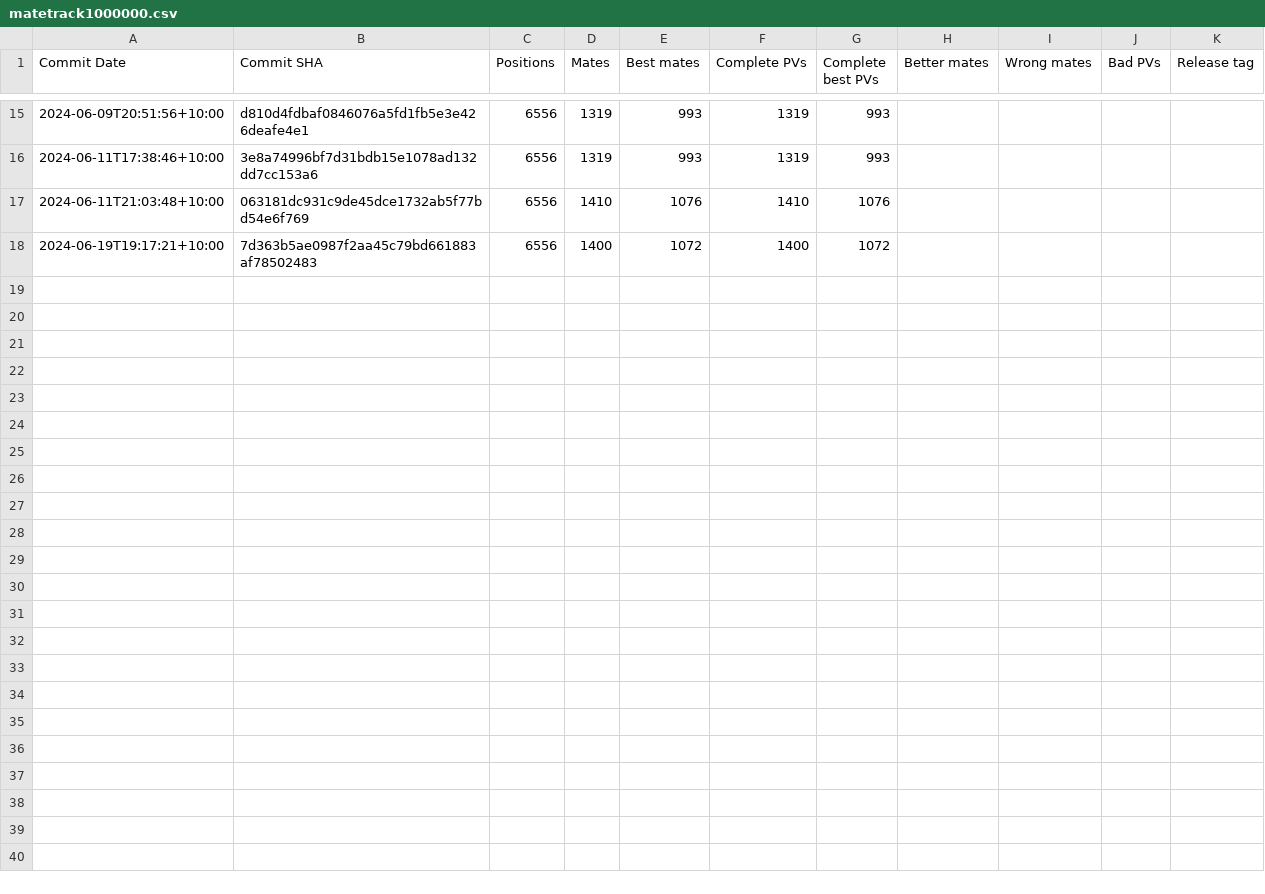
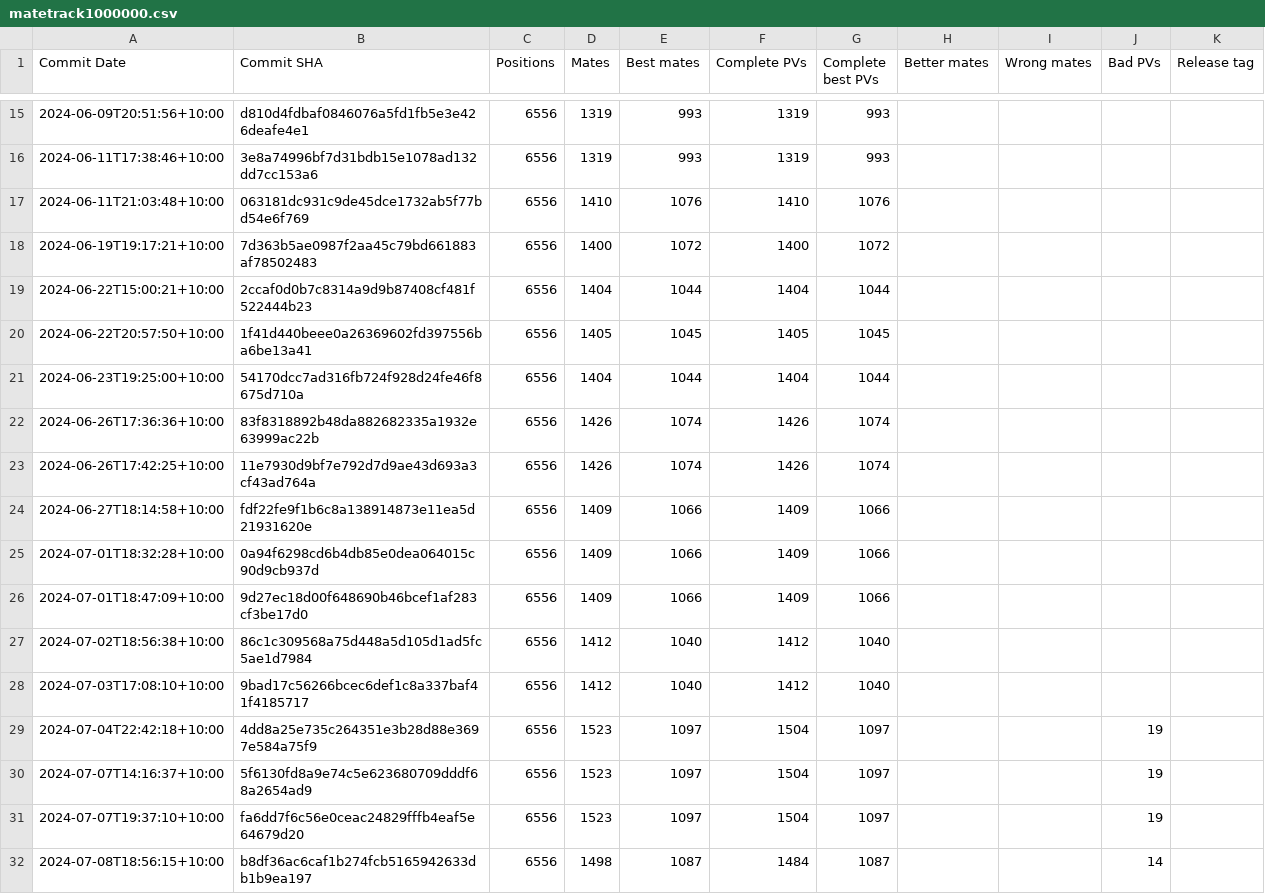
Before and after one commit to KierenP/matetrack, a CSV file: matetrack1000000.csv, drawn as a sheet; only a part is shown, gaps mark what is left out; the diff names each change by its address in the sheet, - before the commit and + after, or states it on an @@ line.

```diff
--- a/matetrack1000000.csv
+++ b/matetrack1000000.csv
+row 19: 2024-06-22T15:00:21+10:00 | 2ccaf0d0b7c8314a9d9b87408cf481f522444b23 | 6556 | 1404 | 1044 | 1404 | 1044
+row 20: 2024-06-22T20:57:50+10:00 | 1f41d440beee0a26369602fd397556ba6be13a41 | 6556 | 1405 | 1045 | 1405 | 1045
+row 21: 2024-06-23T19:25:00+10:00 | 54170dcc7ad316fb724f928d24fe46f8675d710a | 6556 | 1404 | 1044 | 1404 | 1044
+row 22: 2024-06-26T17:36:36+10:00 | 83f8318892b48da882682335a1932e63999ac22b | 6556 | 1426 | 1074 | 1426 | 1074
+row 23: 2024-06-26T17:42:25+10:00 | 11e7930d9bf7e792d7d9ae43d693a3cf43ad764a | 6556 | 1426 | 1074 | 1426 | 1074
+row 24: 2024-06-27T18:14:58+10:00 | fdf22fe9f1b6c8a138914873e11ea5d21931620e | 6556 | 1409 | 1066 | 1409 | 1066
+row 25: 2024-07-01T18:32:28+10:00 | 0a94f6298cd6b4db85e0dea064015c90d9cb937d | 6556 | 1409 | 1066 | 1409 | 1066
+row 26: 2024-07-01T18:47:09+10:00 | 9d27ec18d00f648690b46bcef1af283cf3be17d0 | 6556 | 1409 | 1066 | 1409 | 1066
+row 27: 2024-07-02T18:56:38+10:00 | 86c1c309568a75d448a5d105d1ad5fc5ae1d7984 | 6556 | 1412 | 1040 | 1412 | 1040
+row 28: 2024-07-03T17:08:10+10:00 | 9bad17c56266bcec6def1c8a337baf41f4185717 | 6556 | 1412 | 1040 | 1412 | 1040
+row 29: 2024-07-04T22:42:18+10:00 | 4dd8a25e735c264351e3b28d88e3697e584a75f9 | 6556 | 1523 | 1097 | 1504 | 1097 |  |  | 19
+row 30: 2024-07-07T14:16:37+10:00 | 5f6130fd8a9e74c5e623680709dddf68a2654ad9 | 6556 | 1523 | 1097 | 1504 | 1097 |  |  | 19
+row 31: 2024-07-07T19:37:10+10:00 | fa6dd7f6c56e0ceac24829fffb4eaf5e64679d20 | 6556 | 1523 | 1097 | 1504 | 1097 |  |  | 19
+row 32: 2024-07-08T18:56:15+10:00 | b8df36ac6caf1b274fcb5165942633db1b9ea197 | 6556 | 1498 | 1087 | 1484 | 1087 |  |  | 14
```
Also changed, not shown: 2 other files.
